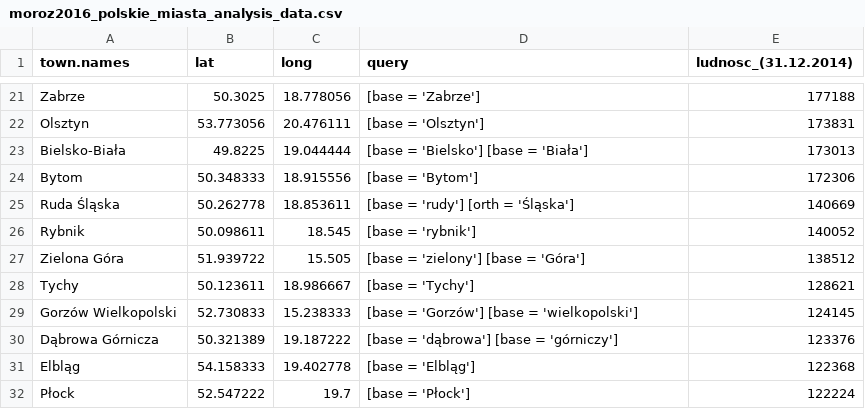
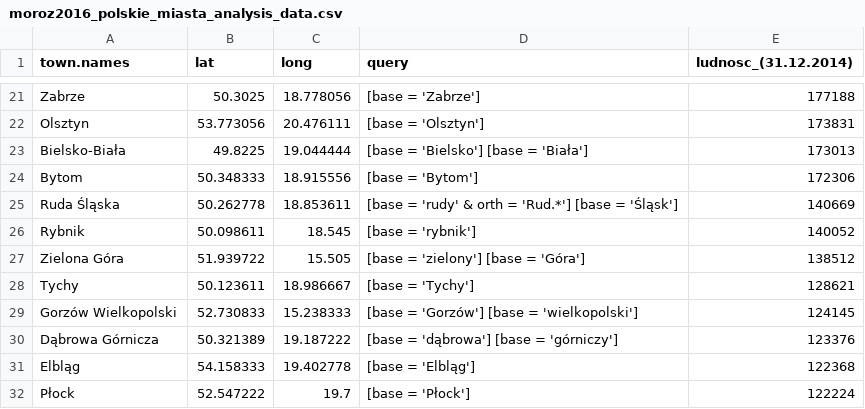
Before and after one commit to agricolamz/polskie_miasta, a CSV file: moroz2016_polskie_miasta_analysis_data.csv, drawn as a sheet; only a part is shown, gaps mark what is left out.

Commit message:
first commit

```diff
--- a/moroz2016_polskie_miasta_analysis_data.csv
+++ b/moroz2016_polskie_miasta_analysis_data.csv
@@ -24,3 +24,3 @@ Bielsko-Biała,49.8225,19.044444,[base = 'Bielsko'] [base = 'Biała'],173013
 Bytom,50.348333,18.915556,[base = 'Bytom'],172306
-Ruda Śląska,50.262778,18.853611,[base = 'rudy'] [orth = 'Śląska'],140669
+Ruda Śląska,50.262778,18.853611,[base = 'rudy' & orth = 'Rud.*'] [base = 'Śląsk'],140669
 Rybnik,50.098611,18.545,[base = 'rybnik'],140052
```
